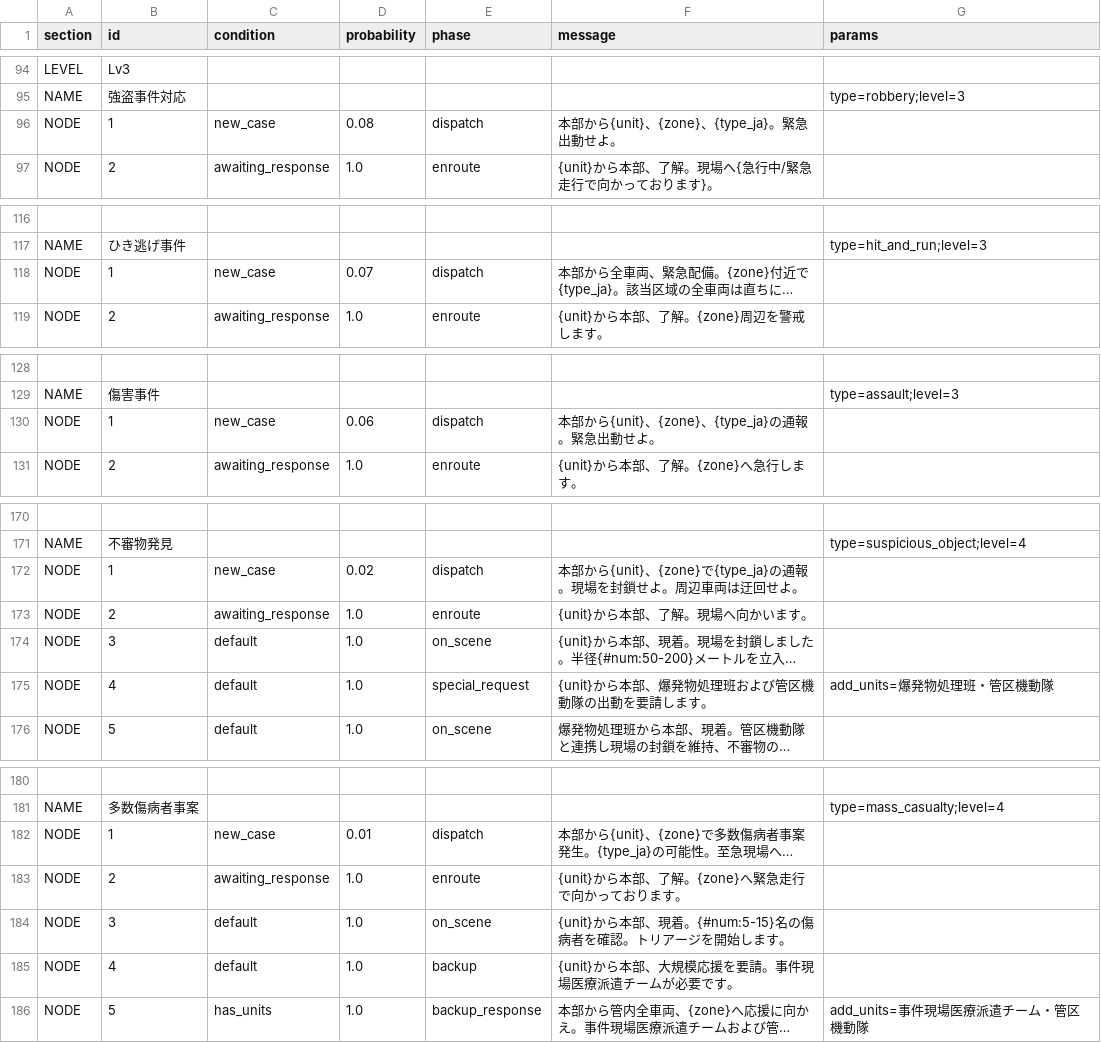
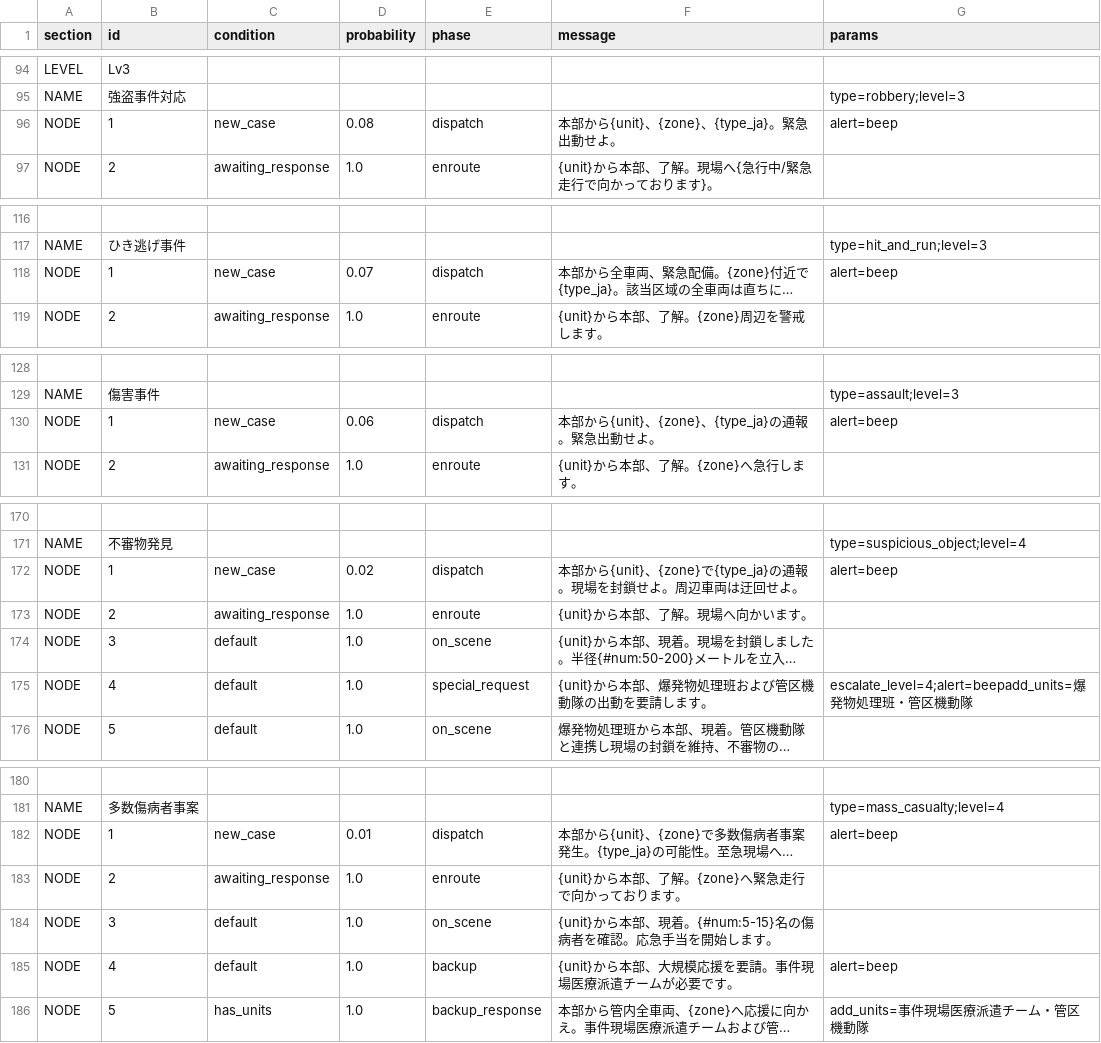
Before and after one commit to wak4kusa296/911, a CSV file: scenario.csv, drawn as a sheet; only a part is shown, gaps mark what is left out; long unchanged cells end in …; the diff covers the shown part only; the diff names each change by its address in the sheet, - before the commit and + after, or states it on an @@ line.

```diff
--- a/scenario.csv
+++ b/scenario.csv
-G96 (params): (empty)
+G96 (params): alert=beep
-G118 (params): (empty)
+G118 (params): alert=beep
-G130 (params): (empty)
+G130 (params): alert=beep
-G172 (params): (empty)
+G172 (params): alert=beep
-G175 (params): add_units=爆発物処理班・管区機動隊
+G175 (params): escalate_level=4;alert=beepadd_units=爆発物処理班・管区機動隊
-G182 (params): (empty)
+G182 (params): alert=beep
-F184 (message): …を確認。トリアージを開始し…
+F184 (message): …を確認。応急手当を開始し…
-G185 (params): (empty)
+G185 (params): alert=beep
```
Also changed, not shown: 2 edited cells elsewhere in this file, 1 other file.
